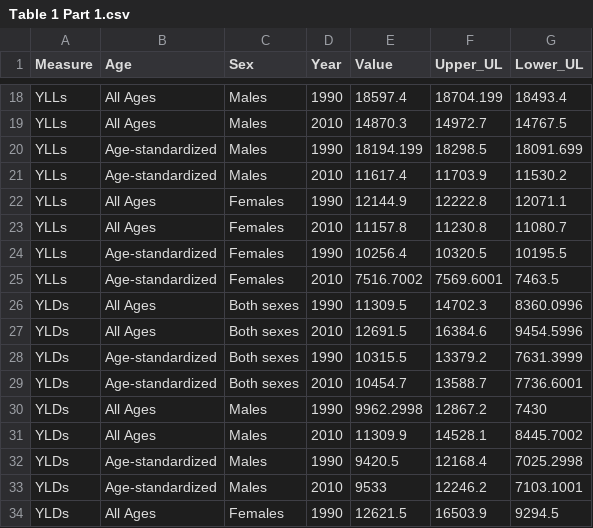
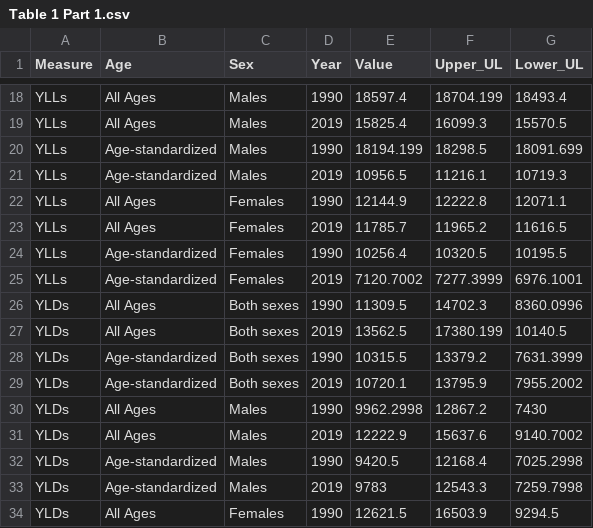
Before and after one commit to pourmalek/Canada-Burden-of-Disease, a CSV file: output/Table 1 Part 1.csv, drawn as a sheet; only a part is shown, gaps mark what is left out; the diff covers the shown part only; the diff names each change by its address in the sheet, - before the commit and + after, or states it on an @@ line.

```diff
--- a/output/Table 1 Part 1.csv
+++ b/output/Table 1 Part 1.csv
-D19 (Year): 2010
+D19 (Year): 2019
-E19 (Value): 14870.3
+E19 (Value): 15825.4
-F19 (Upper_UL): 14972.7
+F19 (Upper_UL): 16099.3
-G19 (Lower_UL): 14767.5
+G19 (Lower_UL): 15570.5
-D21 (Year): 2010
+D21 (Year): 2019
-E21 (Value): 11617.4
+E21 (Value): 10956.5
-F21 (Upper_UL): 11703.9
+F21 (Upper_UL): 11216.1
-G21 (Lower_UL): 11530.2
+G21 (Lower_UL): 10719.3
-D23 (Year): 2010
+D23 (Year): 2019
-E23 (Value): 11157.8
+E23 (Value): 11785.7
-F23 (Upper_UL): 11230.8
+F23 (Upper_UL): 11965.2
-G23 (Lower_UL): 11080.7
+G23 (Lower_UL): 11616.5
-D25 (Year): 2010
+D25 (Year): 2019
-E25 (Value): 7516.7002
+E25 (Value): 7120.7002
-F25 (Upper_UL): 7569.6001
+F25 (Upper_UL): 7277.3999
-G25 (Lower_UL): 7463.5
+G25 (Lower_UL): 6976.1001
-D27 (Year): 2010
+D27 (Year): 2019
-E27 (Value): 12691.5
+E27 (Value): 13562.5
-F27 (Upper_UL): 16384.6
+F27 (Upper_UL): 17380.199
-G27 (Lower_UL): 9454.5996
+G27 (Lower_UL): 10140.5
-D29 (Year): 2010
+D29 (Year): 2019
-E29 (Value): 10454.7
+E29 (Value): 10720.1
-F29 (Upper_UL): 13588.7
+F29 (Upper_UL): 13795.9
-G29 (Lower_UL): 7736.6001
+G29 (Lower_UL): 7955.2002
-D31 (Year): 2010
+D31 (Year): 2019
-E31 (Value): 11309.9
+E31 (Value): 12222.9
-F31 (Upper_UL): 14528.1
+F31 (Upper_UL): 15637.6
-G31 (Lower_UL): 8445.7002
+G31 (Lower_UL): 9140.7002
-D33 (Year): 2010
+D33 (Year): 2019
-E33 (Value): 9533
+E33 (Value): 9783
-F33 (Upper_UL): 12246.2
+F33 (Upper_UL): 12543.3
-G33 (Lower_UL): 7103.1001
+G33 (Lower_UL): 7259.7998
```
Also changed, not shown: 40 edited cells elsewhere in this file, 2 other files.
